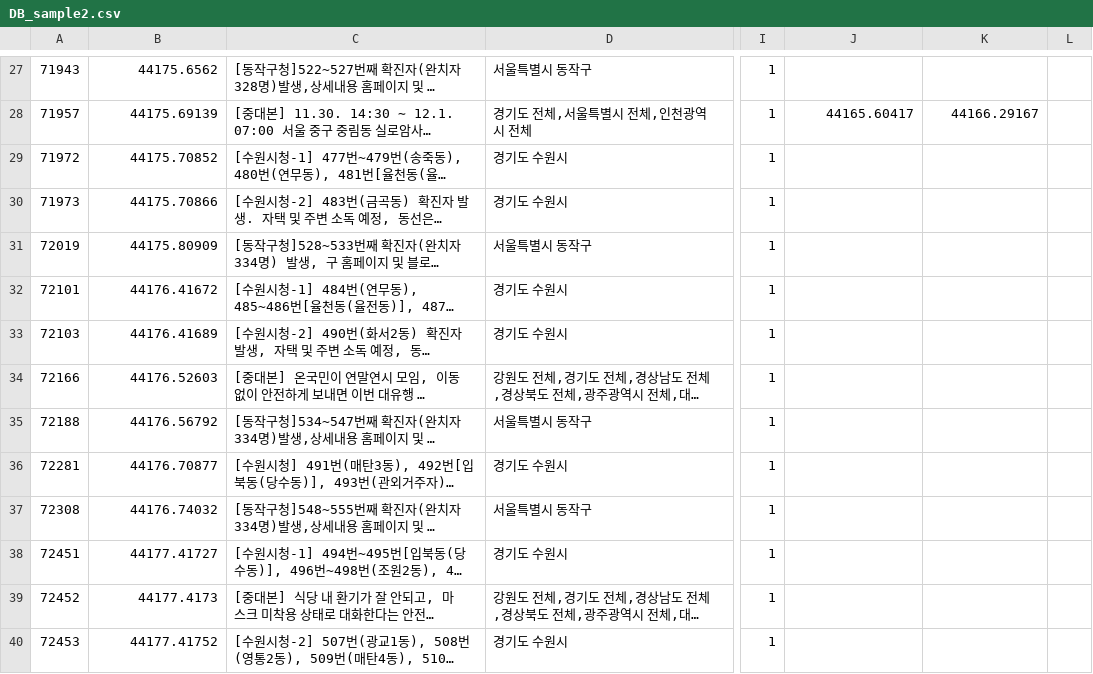
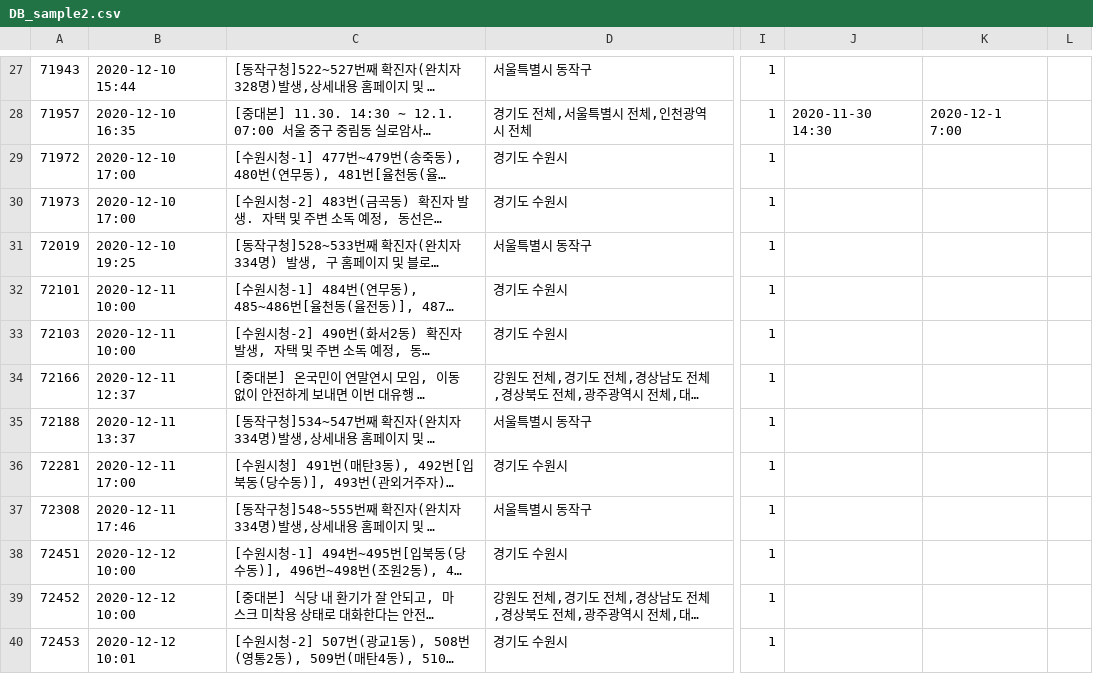
Before and after one commit to SoonItSoon/server, a CSV file: S_Message/DB_sample2.csv, drawn as a sheet; only a part is shown, gaps mark what is left out; long unchanged cells end in …; the diff covers the shown part only; the diff names each change by its address in the sheet, - before the commit and + after, or states it on an @@ line.

```diff
--- a/S_Message/DB_sample2.csv
+++ b/S_Message/DB_sample2.csv
-B27: 44175.6562
+B27: 2020-12-10 15:44
-B28: 44175.69139
+B28: 2020-12-10 16:35
-J28: 44165.60417
+J28: 2020-11-30 14:30
-K28: 44166.29167
+K28: 2020-12-1 7:00
-B29: 44175.70852
+B29: 2020-12-10 17:00
-B30: 44175.70866
+B30: 2020-12-10 17:00
-B31: 44175.80909
+B31: 2020-12-10 19:25
-B32: 44176.41672
+B32: 2020-12-11 10:00
-B33: 44176.41689
+B33: 2020-12-11 10:00
-B34: 44176.52603
+B34: 2020-12-11 12:37
-B35: 44176.56792
+B35: 2020-12-11 13:37
-B36: 44176.70877
+B36: 2020-12-11 17:00
-B37: 44176.74032
+B37: 2020-12-11 17:46
-B38: 44177.41727
+B38: 2020-12-12 10:00
-B39: 44177.4173
+B39: 2020-12-12 10:00
-B40: 44177.41752
+B40: 2020-12-12 10:01
```
Also changed, not shown: 53 edited cells elsewhere in this file.
